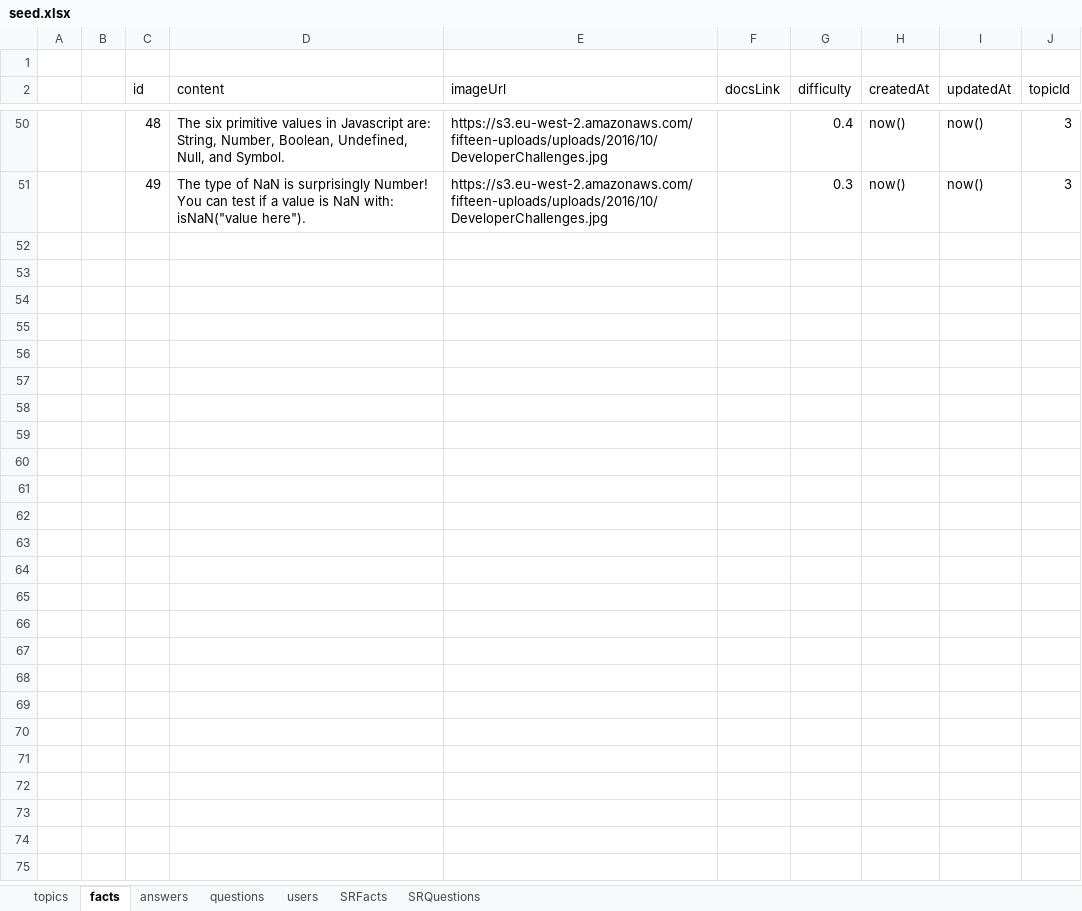
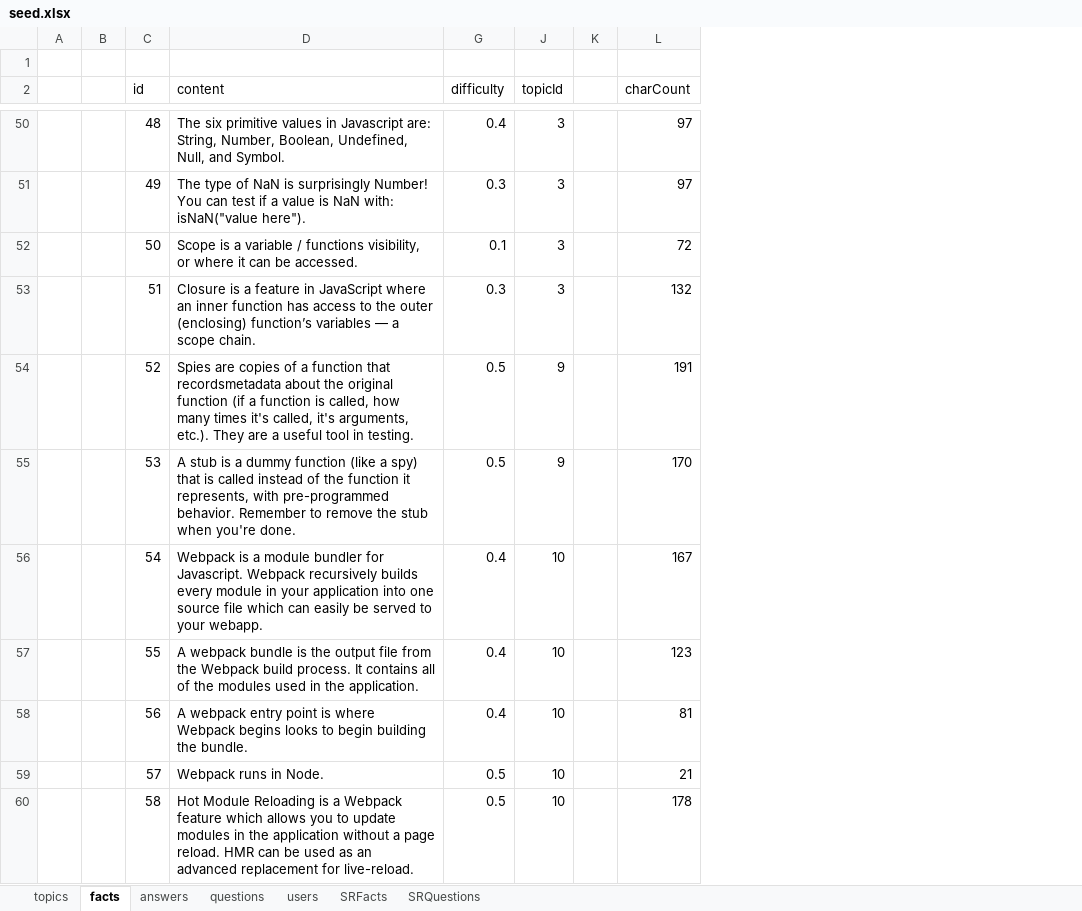
Before and after one commit to zacharymargolies/coding-question-trivia-server, an Excel workbook: seed.xlsx, sheet facts, drawn as a sheet; only a part is shown, gaps mark what is left out; values as stored, in another font and other column widths than the file's, no borders; conditional formats not drawn; removed rows and columns are numbered as before the commit, all else as after; the diff covers the shown part only; the diff names each change by its address in the sheet, - before the commit and + after, or states it on an @@ line.

```diff
--- a/seed.xlsx (sheet facts)
+++ b/seed.xlsx (sheet facts)
@@ column E (imageUrl) hidden, rows 50-51: https://s3.eu-west-2.amazonaws.com/fifteen-uploads/uploads/2016/10/DeveloperChallenges.jpg | https://s3.eu-west-2.amazonaws.com/fifteen-uploads/uploads/2016/10/DeveloperChallenges.jpg @@
@@ column F (docsLink) hidden, empty @@
@@ column H (createdAt) hidden, rows 50-51: now() | now() @@
@@ column I (updatedAt) hidden, rows 50-51: now() | now() @@
+column K, empty
+column L (charCount), rows 50-51: 97 | 97
+row 52:  |  | 50 | Scope is a variable / functions visibility, or where it can be accessed. | 0.1 | 3 |  | 72
+row 53:  |  | 51 | Closure is a feature in JavaScript where an inner function has access to the outer (enclosing) function’s variables — a scope chain. | 0.3 | 3 |  | 132
+row 54:  |  | 52 | Spies are copies of a function that recordsmetadata about the original function (if a function is called, how many times it's called, it's arguments, etc.). They are a useful tool in testing. | 0.5 | 9 |  | 191
+row 55:  |  | 53 | A stub is a dummy function (like a spy) that is called instead of the function it represents, with pre-programmed behavior. Remember to remove the stub when you're done. | 0.5 | 9 |  | 170
+row 56:  |  | 54 | Webpack is a module bundler for Javascript. Webpack recursively builds every module in your application into one source file which can easily be served to your webapp. | 0.4 | 10 |  | 167
+row 57:  |  | 55 | A webpack bundle is the output file from the Webpack build process. It contains all of the modules used in the application. | 0.4 | 10 |  | 123
+row 58:  |  | 56 | A webpack entry point is where Webpack begins looks to begin building the bundle. | 0.4 | 10 |  | 81
+row 59:  |  | 57 | Webpack runs in Node. | 0.5 | 10 |  | 21
+row 60:  |  | 58 | Hot Module Reloading is a Webpack feature which allows you to update modules in the application without a page reload. HMR can be used as an advanced replacement for live-reload. | 0.5 | 10 |  | 178
```
Also changed, not shown: 147 added rows and 32 edited cells elsewhere in this sheet, sheet SRFacts, sheet questions, sheet answers, hidden cells, 1 other file.
